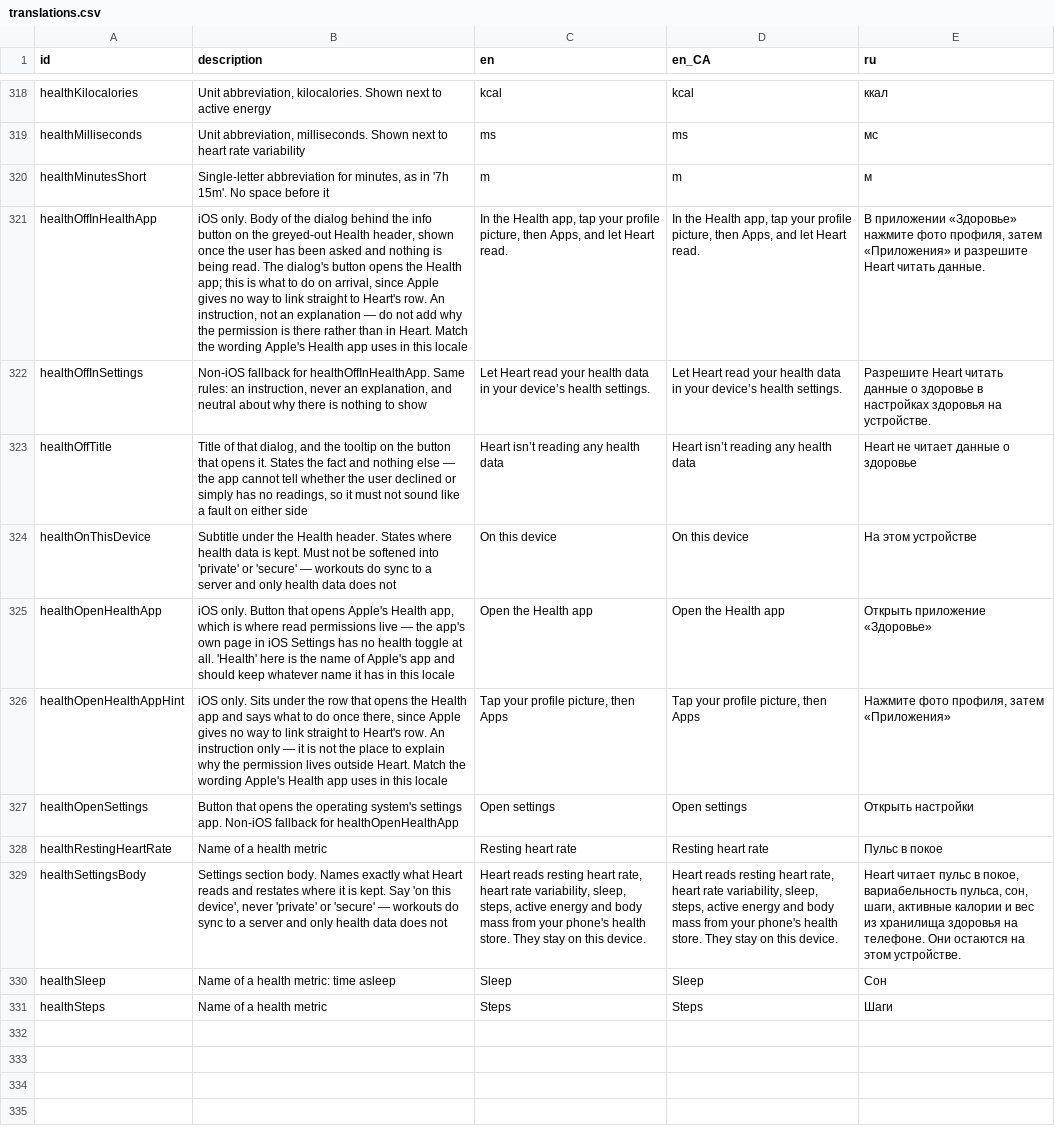
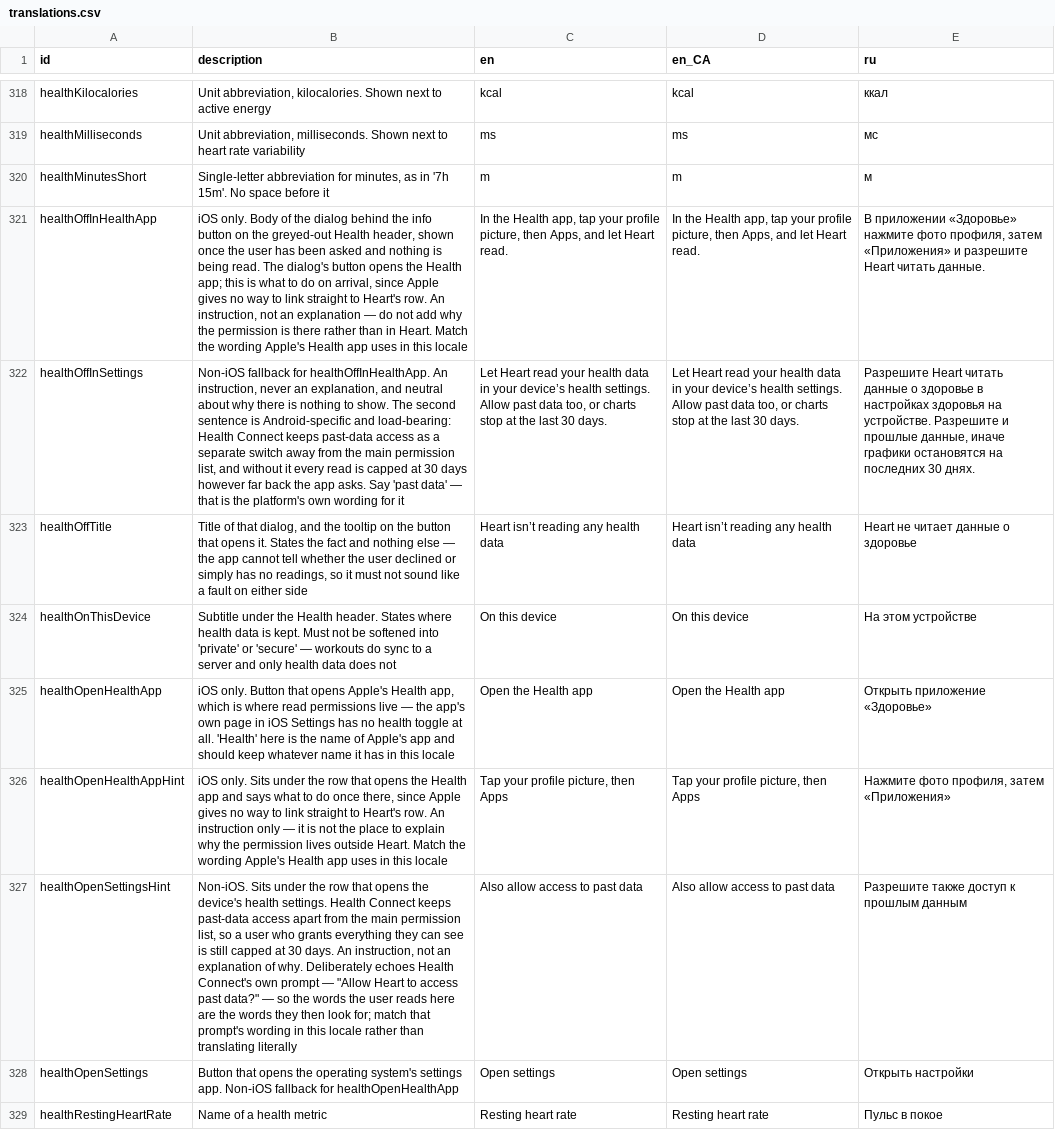
Before and after one commit to kit-g/heart-of-yours, a CSV file: shared/heart_language/scripts/translations.csv, drawn as a sheet; only a part is shown, gaps mark what is left out; the shorter side is filled out with more unchanged rows; the diff names each change by its address in the sheet, - before the commit and + after, or states it on an @@ line.

```diff
--- a/shared/heart_language/scripts/translations.csv
+++ b/shared/heart_language/scripts/translations.csv
-B322 (description): …for healthOffInHealthApp. Same rules: an instruction, never an explanation, and neutral about why there is nothing to show
+B322 (description): …for healthOffInHealthApp. An instruction, never an explanation, and neutral about why there is nothing to show. The second sentence is Android-specific and load-bearing: Health Connect keeps past-data access as a separate switch away from the main permission list, and without it every read is capped at 30 days however far back the app asks. Say 'past data' — that is the platform's own wording for it
-C322 (en): …health settings.
+C322 (en): …health settings. Allow past data too, or charts stop at the last 30 days.
-D322 (en_CA): …health settings.
+D322 (en_CA): …health settings. Allow past data too, or charts stop at the last 30 days.
-E322 (ru): …на устройстве.
+E322 (ru): …на устройстве. Разрешите и прошлые данные, иначе графики остановятся на последних 30 днях.
+row 327: healthOpenSettingsHint | Non-iOS. Sits under the row that opens the device's health settings. Health Connect keeps past-data access apart from the main permission list, so a user who grants everything they can see is still capped at 30 days. An instruction, not an explanation of why. Deliberately echoes Health Connect's own prompt — "Allow Heart to access past data?" — so the words the user reads here are the words they then look for; match that prompt's wording in this locale rather than translating literally | Also allow access to past data | Also allow access to past data | Разрешите также доступ к прошлым данным
```
Also changed, not shown: 12 other files.
